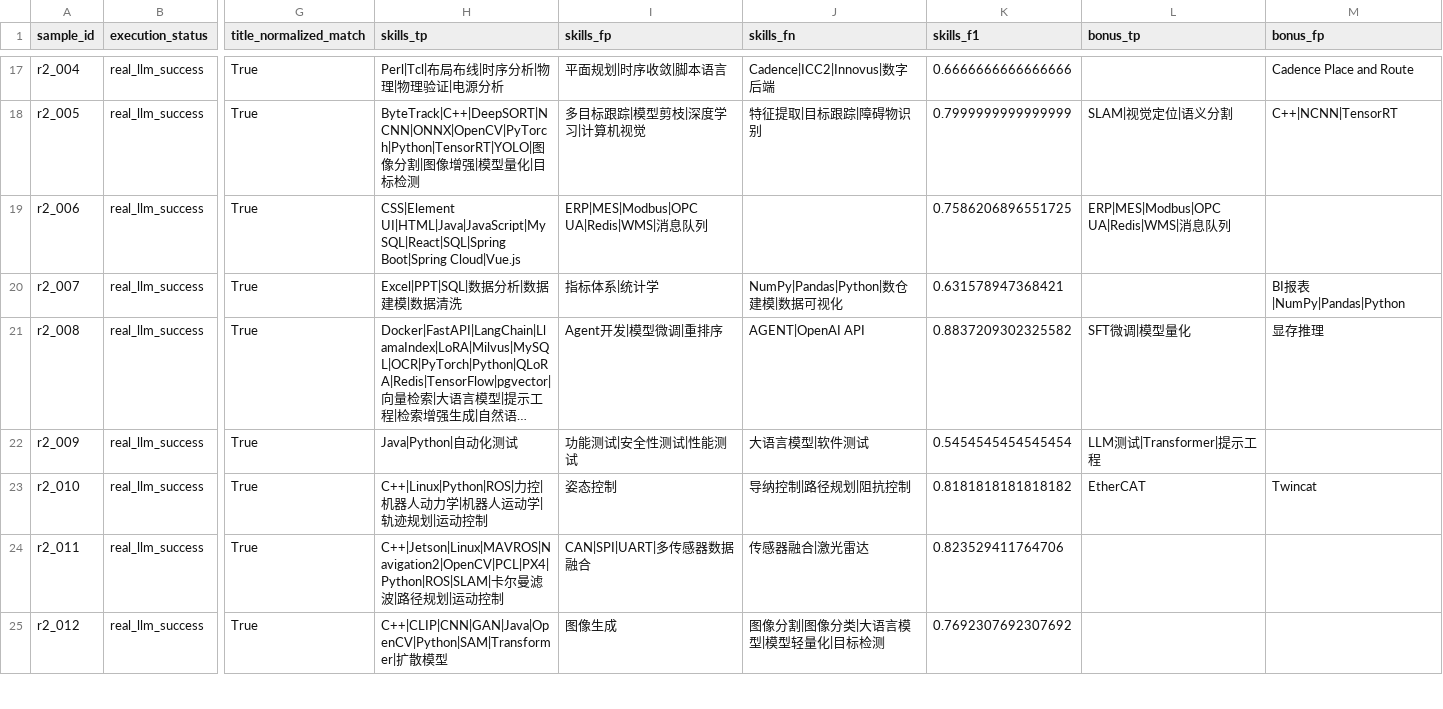
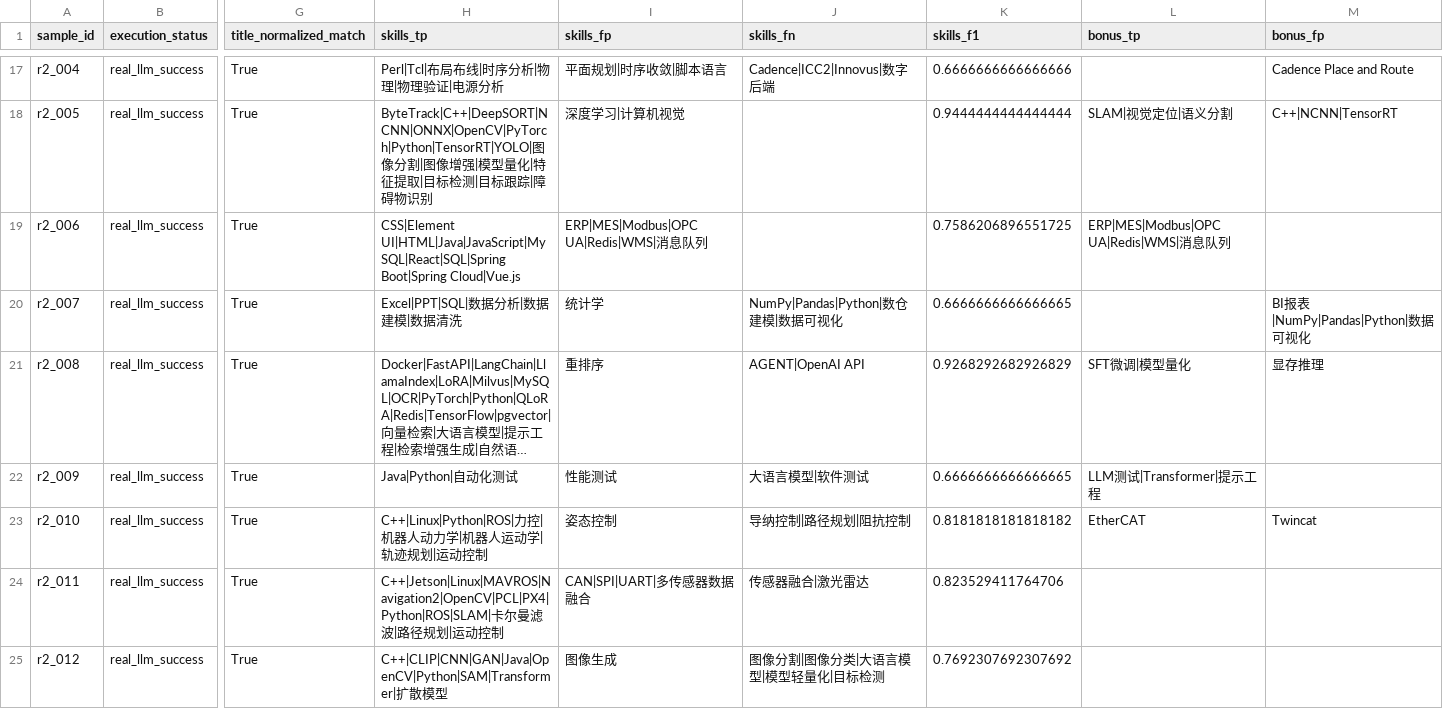
Before and after one commit to Sanksu/zhigang-compass, a CSV file: backend/data/golden_set/review/evaluation_merged/manual_jd_eval_cases.csv, drawn as a sheet; only a part is shown, gaps mark what is left out; long unchanged cells end in …; the diff covers the shown part only; the diff names each change by its address in the sheet, - before the commit and + after, or states it on an @@ line.

Commit message:
feat(algo): SKILL_STOPWORDS 停用 16 个 LLM 高频误抽词（防图谱污染）
盲审 32 条迭代（08-14）：LLM 高频误抽的职责方向词/测试泛词/模型词
（内存/数学/功能测试/大模型测试/安全性测试/多模态测试/测试理论/模型推理/
模型调优/预训练模型/模型剪枝/指标体系/服务器/办公设备/光束平差法/特征匹配）
——32 条人工 gold 零出现（纯 FP），且无白名单/岗位路由依赖，停用安全。
P 0.7544→0.7832（+0.03，FP 消 18 项）；R 受 LLM 跨运行漏抽波动（0.82↔0.79）。
白名单词（消息队列/计算机视觉/数据结构 等）因 _POSITION_SKILL_ROUTING
岗位路由依赖未停用（08-14 审查结论）。1309 passed + lint 全绿

```diff
--- a/backend/data/golden_set/review/evaluation_merged/manual_jd_eval_cases.csv
+++ b/backend/data/golden_set/review/evaluation_merged/manual_jd_eval_cases.csv
-H18 (skills_tp): …化|目标检测
+H18 (skills_tp): …化|特征提取|目标检测|目标跟踪|障碍物识别
-I18 (skills_fp): 多目标跟踪|模型剪枝|深度学习|计算机视觉
+I18 (skills_fp): 深度学习|计算机视觉
-J18 (skills_fn): 特征提取|目标跟踪|障碍物识别
+J18 (skills_fn): (empty)
-K18 (skills_f1): 0.7999999999999999
+K18 (skills_f1): 0.9444444444444444
-I20 (skills_fp): 指标体系|统计学
+I20 (skills_fp): 统计学
-K20 (skills_f1): 0.631578947368421
+K20 (skills_f1): 0.6666666666666665
-M20 (bonus_fp): BI报表|NumPy|Pandas|Python
+M20 (bonus_fp): BI报表|NumPy|Pandas|Python|数据可视化
-I21 (skills_fp): Agent开发|模型微调|重排序
+I21 (skills_fp): 重排序
-K21 (skills_f1): 0.8837209302325582
+K21 (skills_f1): 0.9268292682926829
-I22 (skills_fp): 功能测试|安全性测试|性能测试
+I22 (skills_fp): 性能测试
-K22 (skills_f1): 0.5454545454545454
+K22 (skills_f1): 0.6666666666666665
```
Also changed, not shown: 49 edited cells elsewhere in this file, 3 other files.
